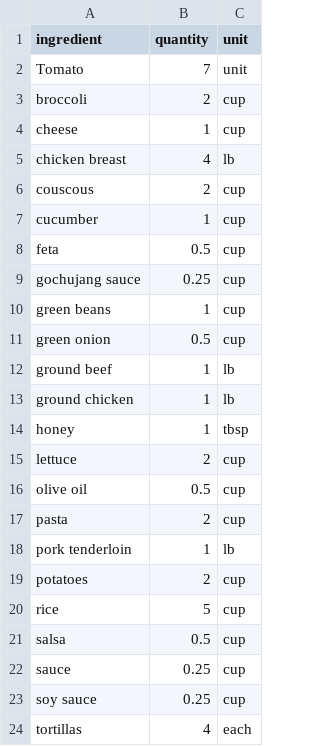
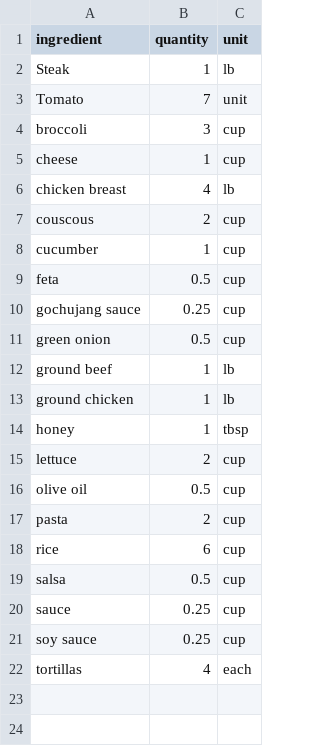
Before and after one commit to dannyclipp3r/Kitchen_Meal_Tracker, a CSV file: exports/weekly_shopping_list.csv, drawn as a sheet.

```diff
--- a/exports/weekly_shopping_list.csv
+++ b/exports/weekly_shopping_list.csv
@@ -1,4 +1,5 @@
 ingredient,quantity,unit
+Steak,1,lb
 Tomato,7,unit
-broccoli,2,cup
+broccoli,3,cup
 cheese,1,cup
@@ -9,3 +10,2 @@ feta,0.5,cup
 gochujang sauce,0.25,cup
-green beans,1,cup
 green onion,0.5,cup
@@ -17,5 +17,3 @@ olive oil,0.5,cup
 pasta,2,cup
-pork tenderloin,1,lb
-potatoes,2,cup
-rice,5,cup
+rice,6,cup
 salsa,0.5,cup
```
Also changed, not shown: data/meal_ingredients.csv, data/meals.csv, 9 other files.
